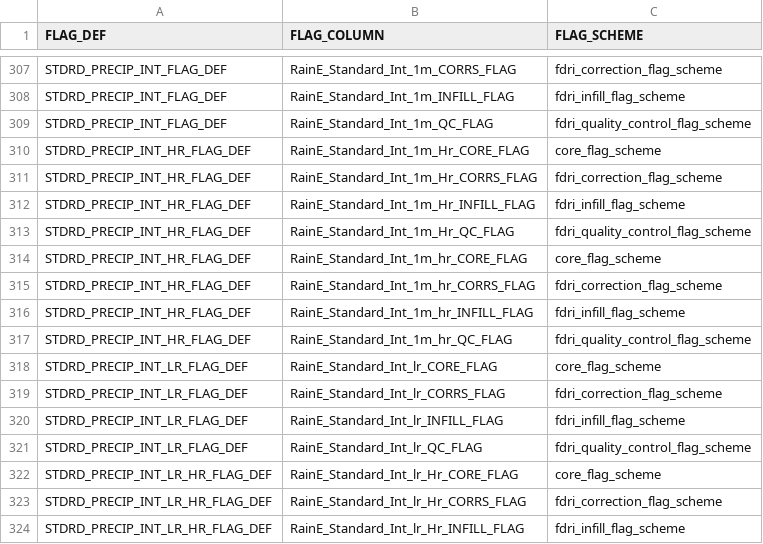
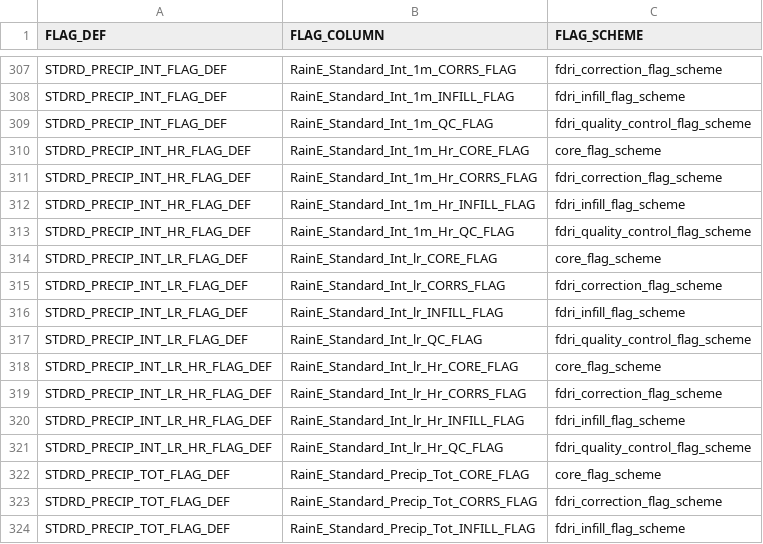
Before and after one commit to NERC-CEH/fdri-discovery, a CSV file: sample_data/src/FDRI_flag_definitions.csv, drawn as a sheet; only a part is shown, gaps mark what is left out; the shorter side is filled out with more unchanged rows; the diff names each change by its address in the sheet, - before the commit and + after, or states it on an @@ line.

Commit message:
Remove duplicate flag defs

```diff
--- a/sample_data/src/FDRI_flag_definitions.csv
+++ b/sample_data/src/FDRI_flag_definitions.csv
-row 314: STDRD_PRECIP_INT_HR_FLAG_DEF | RainE_Standard_Int_1m_hr_CORE_FLAG | core_flag_scheme
-row 315: STDRD_PRECIP_INT_HR_FLAG_DEF | RainE_Standard_Int_1m_hr_CORRS_FLAG | fdri_correction_flag_scheme
-row 316: STDRD_PRECIP_INT_HR_FLAG_DEF | RainE_Standard_Int_1m_hr_INFILL_FLAG | fdri_infill_flag_scheme
-row 317: STDRD_PRECIP_INT_HR_FLAG_DEF | RainE_Standard_Int_1m_hr_QC_FLAG | fdri_quality_control_flag_scheme
```
